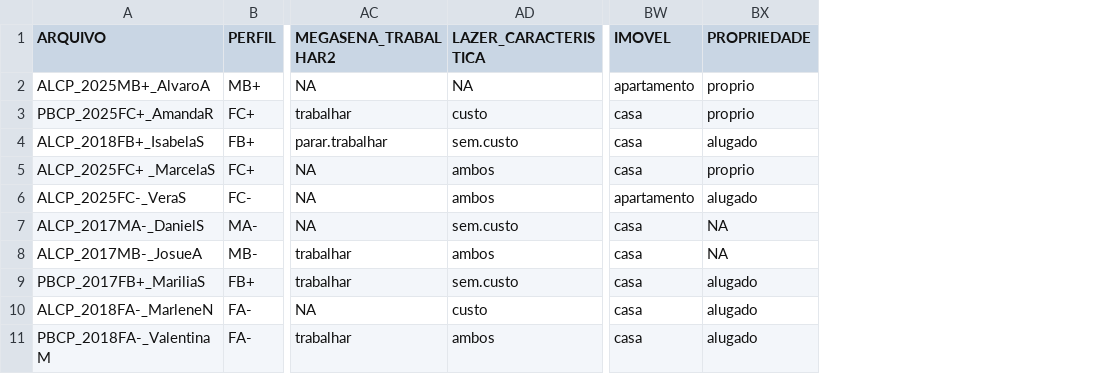
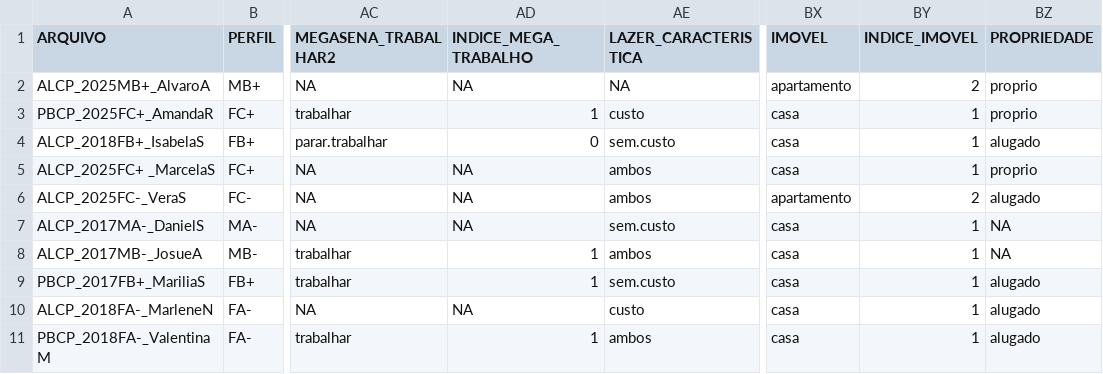
Before and after one commit to sarahpolib/analise-quantitativa-s-coda, a CSV file: infs2025-amostra2ePoli-V2.csv, drawn as a sheet; only a part is shown, gaps mark what is left out; the diff names each change by its address in the sheet, - before the commit and + after, or states it on an @@ line.

```diff
--- a/infs2025-amostra2ePoli-V2.csv
+++ b/infs2025-amostra2ePoli-V2.csv
+column AD (INDICE_MEGA_TRABALHO), rows 2-11: NA | 1 | 0 | NA | NA | NA | 1 | 1 | NA | 1
+column BY (INDICE_IMOVEL), rows 2-11: 2 | 1 | 1 | 1 | 2 | 1 | 1 | 1 | 1 | 1
```
Also changed, not shown: 10 other files.
